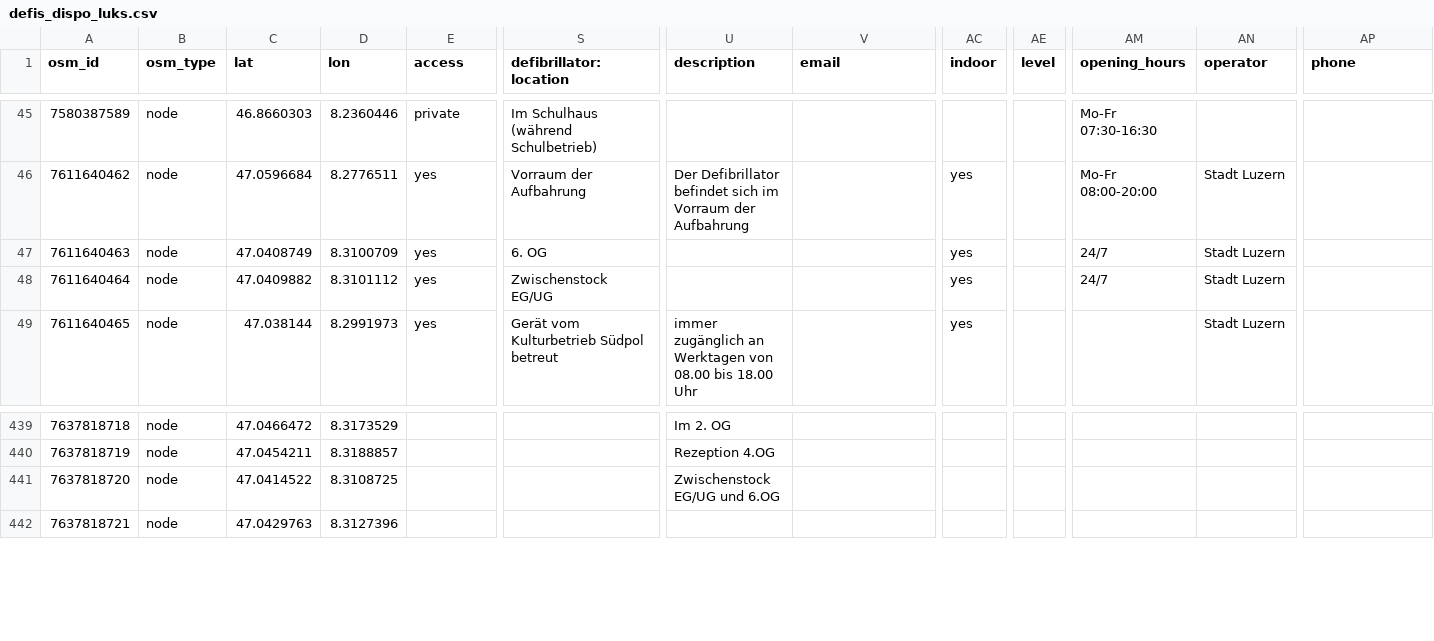
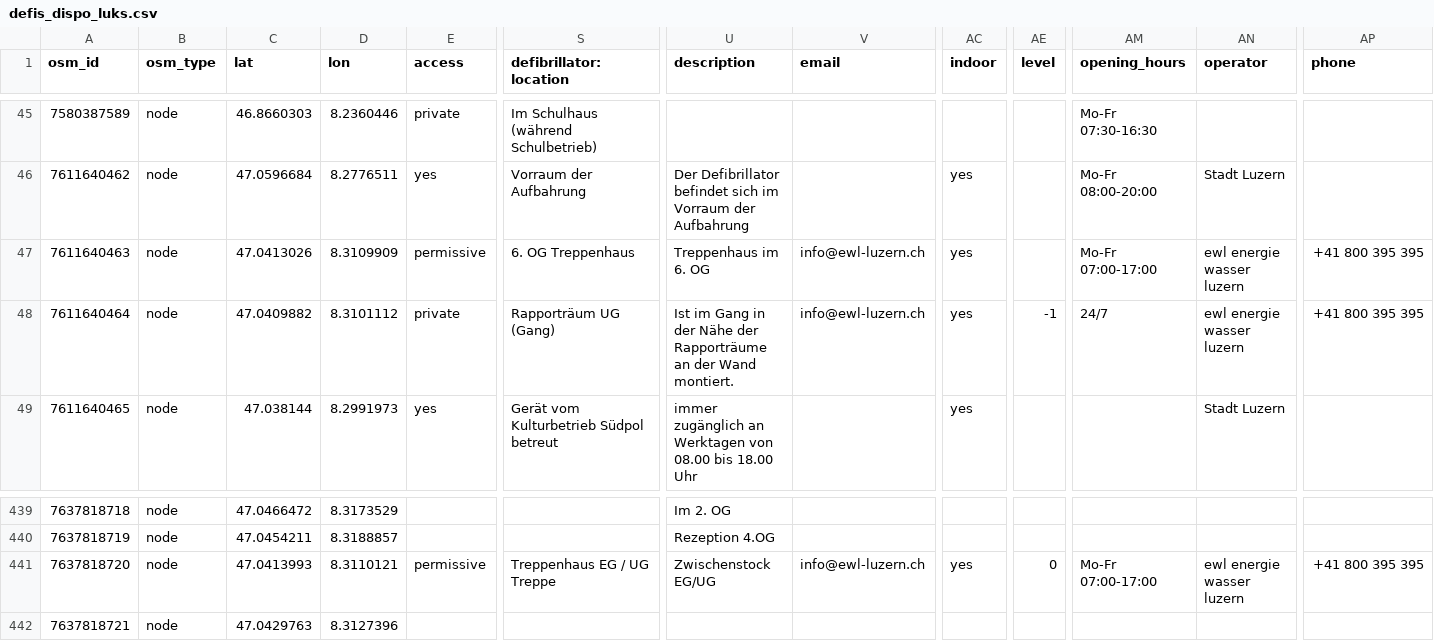
Before and after one commit to defikarte/defi_data, a CSV file: data/csv/defis_dispo_luks.csv, drawn as a sheet; only a part is shown, gaps mark what is left out; the diff names each change by its address in the sheet, - before the commit and + after, or states it on an @@ line.

```diff
--- a/data/csv/defis_dispo_luks.csv
+++ b/data/csv/defis_dispo_luks.csv
-C47 (lat): 47.0408749
+C47 (lat): 47.0413026
-D47 (lon): 8.3100709
+D47 (lon): 8.3109909
-E47 (access): yes
+E47 (access): permissive
-S47 (defibrillator:location): 6. OG
+S47 (defibrillator:location): 6. OG Treppenhaus
-U47 (description): (empty)
+U47 (description): Treppenhaus im 6. OG
-V47:V48 (email): (empty)
+V47:V48 (email): info@ewl-luzern.ch
-AM47 (opening_hours): 24/7
+AM47 (opening_hours): Mo-Fr 07:00-17:00
-AN47:AN48 (operator): Stadt Luzern
+AN47:AN48 (operator): ewl energie wasser luzern
-AP47:AP48 (phone): (empty)
+AP47:AP48 (phone): +41 800 395 395
-E48 (access): yes
+E48 (access): private
-S48 (defibrillator:location): Zwischenstock EG/UG
+S48 (defibrillator:location): Rapporträum UG (Gang)
-U48 (description): (empty)
+U48 (description): Ist im Gang in der Nähe der Rapporträume an der Wand montiert.
-AE48 (level): (empty)
+AE48 (level): -1
-C441 (lat): 47.0414522
+C441 (lat): 47.0413993
-D441 (lon): 8.3108725
+D441 (lon): 8.3110121
-E441 (access): (empty)
+E441 (access): permissive
-S441 (defibrillator:location): (empty)
+S441 (defibrillator:location): Treppenhaus EG / UG Treppe
-U441 (description): Zwischenstock EG/UG und 6.OG
+U441 (description): Zwischenstock EG/UG
-V441 (email): (empty)
+V441 (email): info@ewl-luzern.ch
-AC441 (indoor): (empty)
+AC441 (indoor): yes
-AE441 (level): (empty)
+AE441 (level): 0
-AM441 (opening_hours): (empty)
+AM441 (opening_hours): Mo-Fr 07:00-17:00
-AN441 (operator): (empty)
+AN441 (operator): ewl energie wasser luzern
-AP441 (phone): (empty)
+AP441 (phone): +41 800 395 395
```
Also changed, not shown: data/csv/defis_kt_fr.csv, data/csv/defis_kt_gr.csv, 12 other files.
